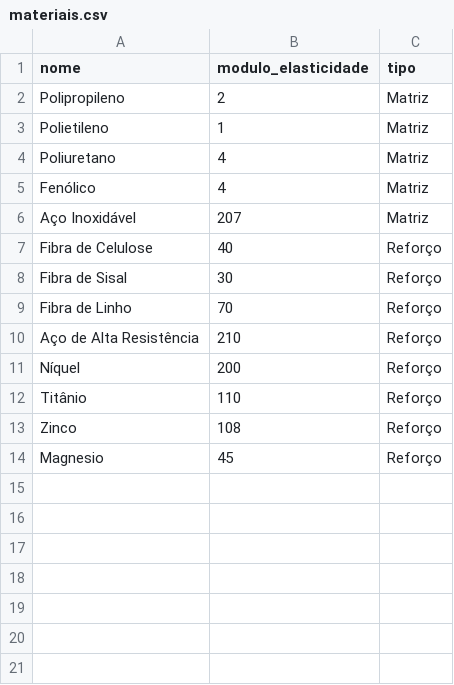
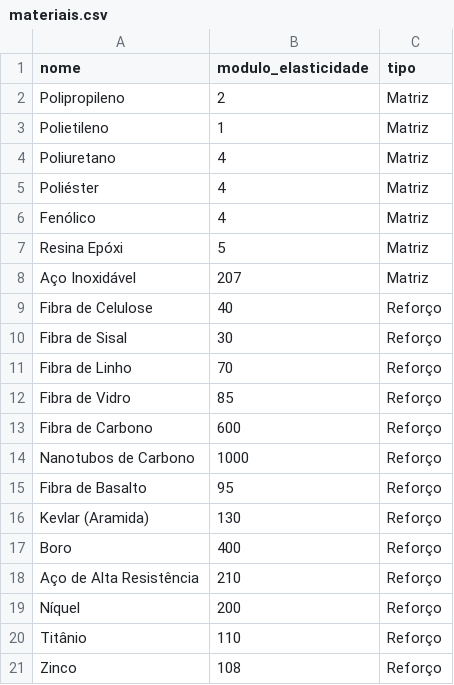
Before and after one commit to izalayane/CalculoCompositosMateriais, a CSV file: materiais.csv, drawn as a sheet; removed rows and columns are numbered as before the commit, all else as after; the diff names each change by its address in the sheet, - before the commit and + after, or states it on an @@ line.

```diff
--- a/materiais.csv
+++ b/materiais.csv
+row 5: Poliéster | 4 | Matriz
+row 7: Resina Epóxi | 5 | Matriz
+row 12: Fibra de Vidro | 85 | Reforço
+row 13: Fibra de Carbono | 600 | Reforço
+row 14: Nanotubos de Carbono | 1000 | Reforço
+row 15: Fibra de Basalto | 95 | Reforço
+row 16: Kevlar (Aramida) | 130 | Reforço
+row 17: Boro | 400 | Reforço
-row 14: Magnesio | 45 | Reforço
```
Also changed, not shown: 1 other file.
